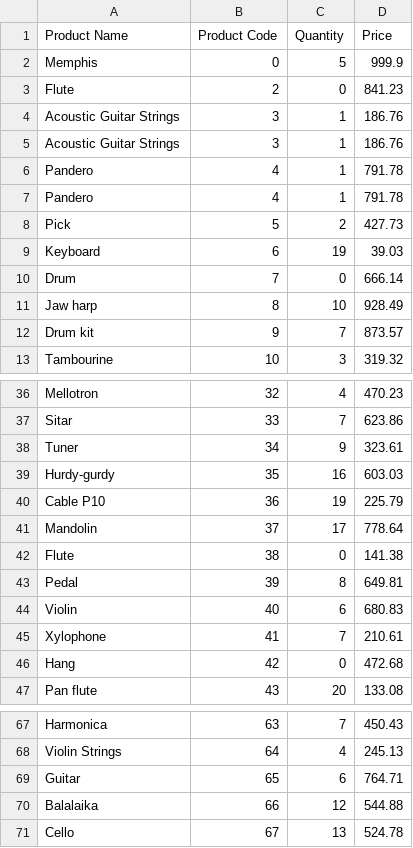
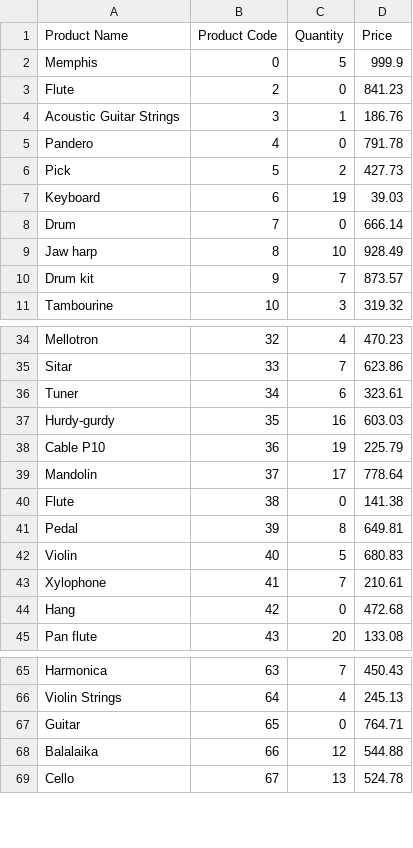
Before and after one commit to luisggf/store-project, a CSV file: products.csv, drawn as a sheet; only a part is shown, gaps mark what is left out.

```diff
--- a/products.csv
+++ b/products.csv
@@ -4,5 +4,3 @@ Flute,2,0,841.23
 Acoustic Guitar Strings,3,1,186.76
-Acoustic Guitar Strings,3,1,186.76
-Pandero,4,1,791.78
-Pandero,4,1,791.78
+Pandero,4,0,791.78
 Pick,5,2,427.73
@@ -37,3 +35,3 @@ Mellotron,32,4,470.23
 Sitar,33,7,623.86
-Tuner,34,9,323.61
+Tuner,34,6,323.61
 Hurdy-gurdy,35,16,603.03
@@ -43,3 +41,3 @@ Flute,38,0,141.38
 Pedal,39,8,649.81
-Violin,40,6,680.83
+Violin,40,5,680.83
 Xylophone,41,7,210.61
@@ -68,3 +66,3 @@ Harmonica,63,7,450.43
 Violin Strings,64,4,245.13
-Guitar,65,6,764.71
+Guitar,65,0,764.71
 Balalaika,66,12,544.88
```
Also changed, not shown: costumer.csv, 2 other files.
